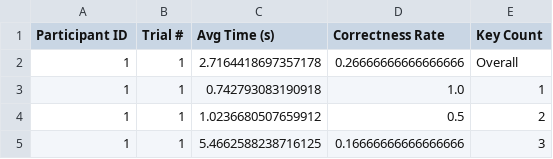
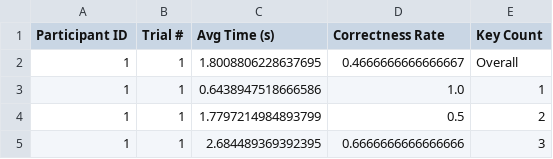
Before and after one commit to matthewm936/CS464ResearchProject, a CSV file: data.csv, drawn as a sheet.

```diff
--- a/data.csv
+++ b/data.csv
@@ -1,5 +1,5 @@
 Participant ID,Trial #,Avg Time (s),Correctness Rate,Key Count
-1,1,2.7164418697357178,0.26666666666666666,Overall
-1,1,0.742793083190918,1.0,1
-1,1,1.0236680507659912,0.5,2
-1,1,5.4662588238716125,0.16666666666666666,3
+1,1,1.8008806228637695,0.4666666666666667,Overall
+1,1,0.6438947518666586,1.0,1
+1,1,1.7797214984893799,0.5,2
+1,1,2.684489369392395,0.6666666666666666,3
```
Also changed, not shown: 1 other file.
